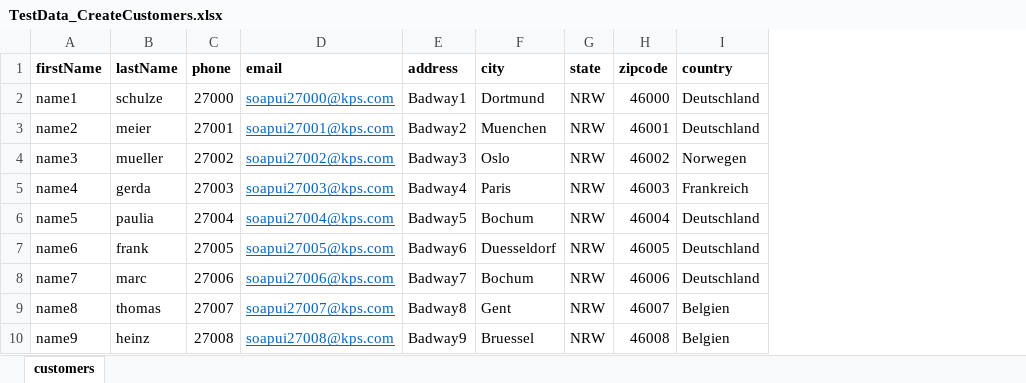
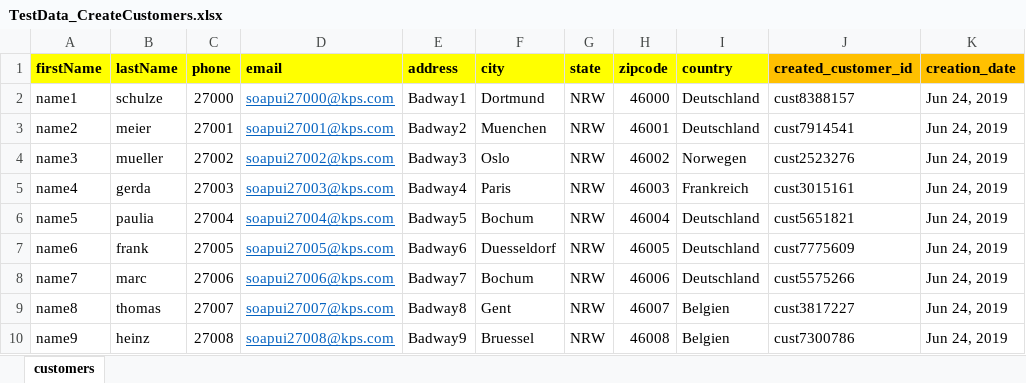
Before and after one commit to solitaryheart/udemy_doku, an Excel workbook: SoapUI/REST_API_Testing/TestData_CreateCustomers.xlsx, sheet customers, drawn as a sheet; values as stored, in another font and other column widths than the file's, no borders; the diff names each change by its address in the sheet, - before the commit and + after, or states it on an @@ line.

Commit message:
Some Updates Git Soap Katalon

```diff
--- a/SoapUI/REST_API_Testing/TestData_CreateCustomers.xlsx (sheet customers)
+++ b/SoapUI/REST_API_Testing/TestData_CreateCustomers.xlsx (sheet customers)
+column J (created_customer_id), rows 2-10: cust8388157 | cust7914541 | cust2523276 | cust3015161 | cust5651821 | cust7775609 | cust5575266 | cust3817227 | cust7300786
+column K (creation_date), rows 2-10: all Jun 24, 2019
-A1:I1 fill: none
+A1:I1 fill: #FFFF00
```
Also changed, not shown: 16 other files.
